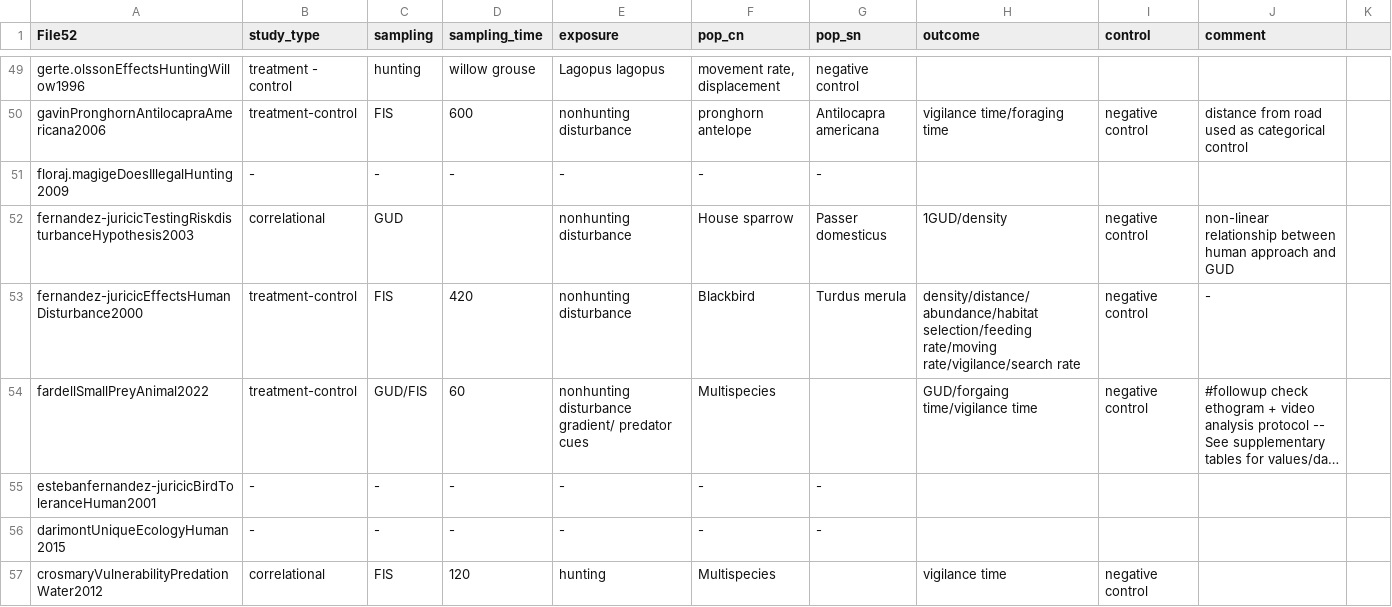
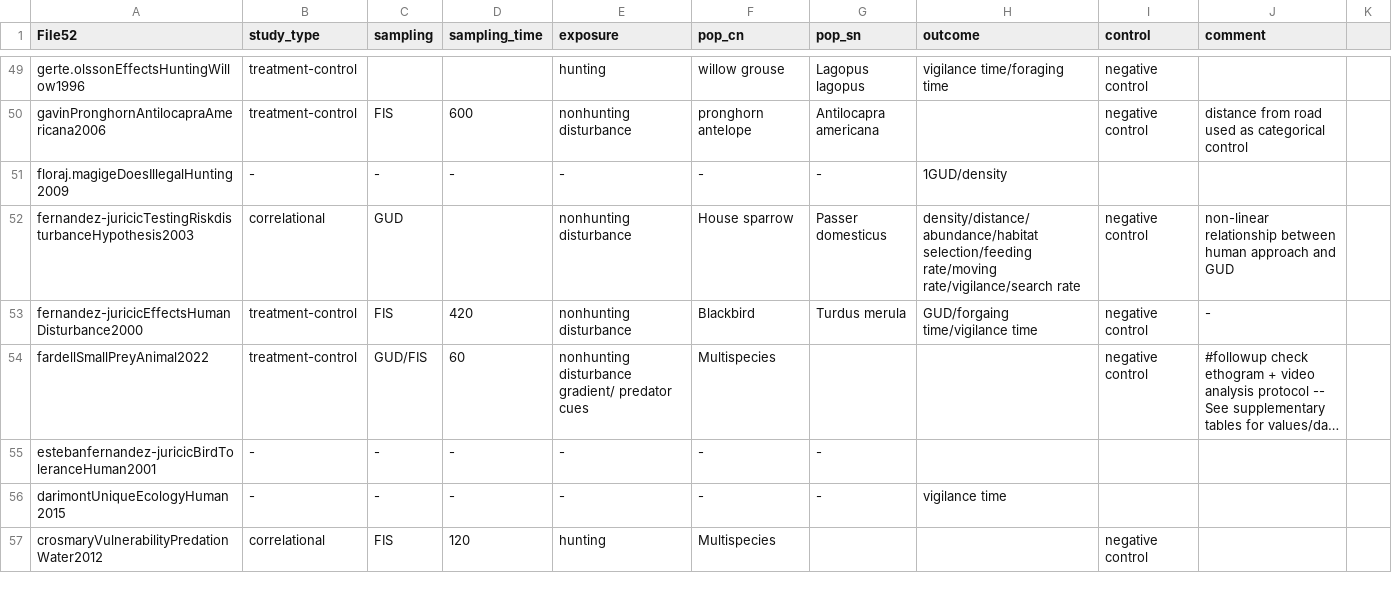
Before and after one commit to cheesesnakes/superpredator-or-superscary, a CSV file: meta-analysis/data/chapter-1_meta.csv, drawn as a sheet; only a part is shown, gaps mark what is left out; long unchanged cells end in …; the diff covers the shown part only; the diff names each change by its address in the sheet, - before the commit and + after, or states it on an @@ line.

```diff
--- a/meta-analysis/data/chapter-1_meta.csv
+++ b/meta-analysis/data/chapter-1_meta.csv
-B49 (study_type): treatment - control
+B49 (study_type): treatment-control
-C49 (sampling): hunting
+C49 (sampling): (empty)
-D49 (sampling_time): willow grouse
+D49 (sampling_time): (empty)
-E49 (exposure): Lagopus lagopus
+E49 (exposure): hunting
-F49 (pop_cn): movement rate, displacement
+F49 (pop_cn): willow grouse
-G49 (pop_sn): negative control
+G49 (pop_sn): Lagopus lagopus
-H49 (outcome): (empty)
+H49 (outcome): vigilance time/foraging time
-I49 (control): (empty)
+I49 (control): negative control
-H50 (outcome): vigilance time/foraging time
+H50 (outcome): (empty)
-H51 (outcome): (empty)
+H51 (outcome): 1GUD/density
-H52 (outcome): 1GUD/density
+H52 (outcome): density/distance/abundance/habitat selection/feeding rate/moving rate/vigilance/search rate
-H53 (outcome): density/distance/abundance/habitat selection/feeding rate/moving rate/vigilance/search rate
+H53 (outcome): GUD/forgaing time/vigilance time
-H54 (outcome): GUD/forgaing time/vigilance time
+H54 (outcome): (empty)
-H56 (outcome): (empty)
+H56 (outcome): vigilance time
-H57 (outcome): vigilance time
+H57 (outcome): (empty)
```
Also changed, not shown: 65 edited cells elsewhere in this file, meta-analysis/data/chapter-1_effects.csv, 3 other files.
